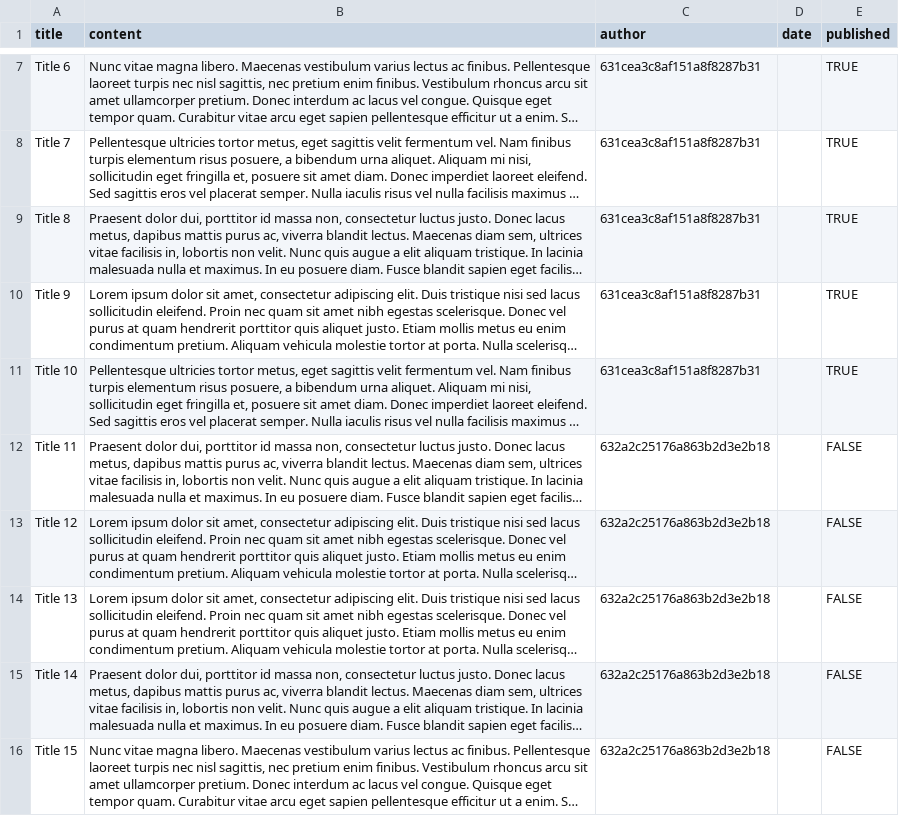
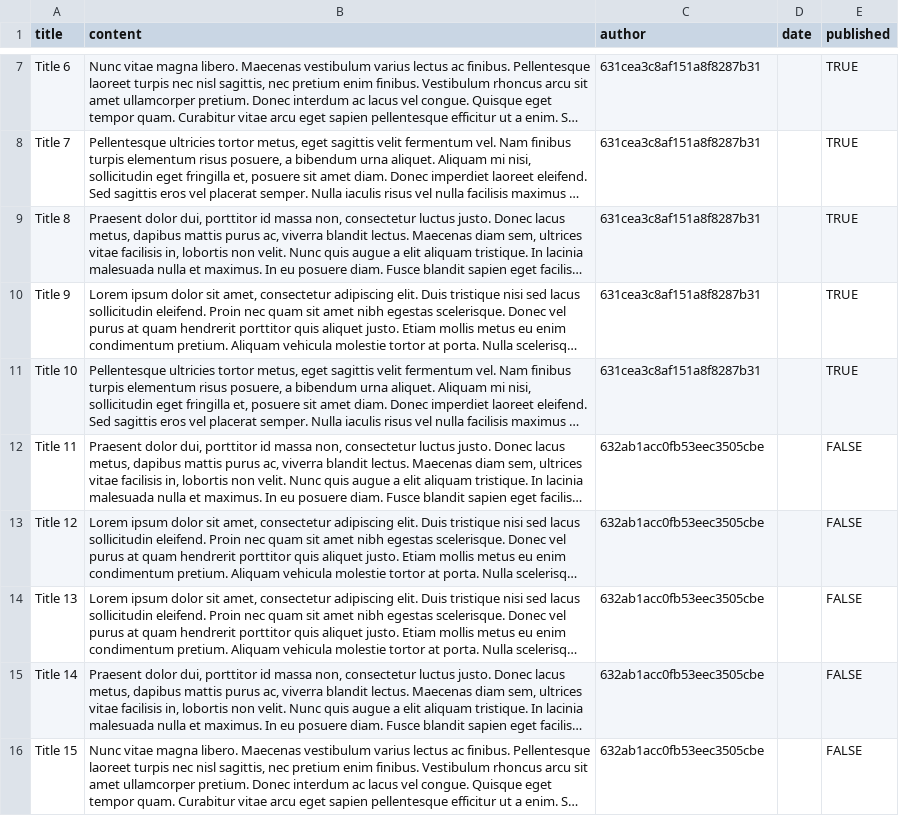
Before and after one commit to Phasor/express-blog, a CSV file: backend-api/scripts/posts.csv, drawn as a sheet; only a part is shown, gaps mark what is left out; long unchanged cells end in …; the diff names each change by its address in the sheet, - before the commit and + after, or states it on an @@ line.

```diff
--- a/backend-api/scripts/posts.csv
+++ b/backend-api/scripts/posts.csv
-C12:C16 (author): 632a2c25176a863b2d3e2b18
+C12:C16 (author): 632ab1acc0fb53eec3505cbe
```
Also changed, not shown: 1 other file.
